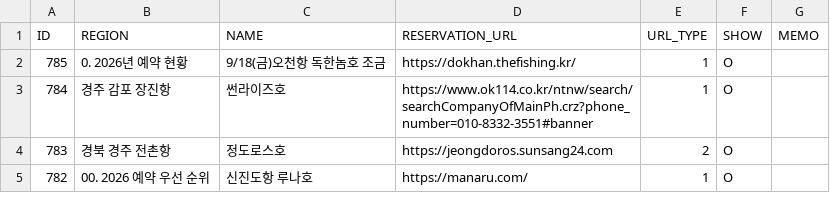
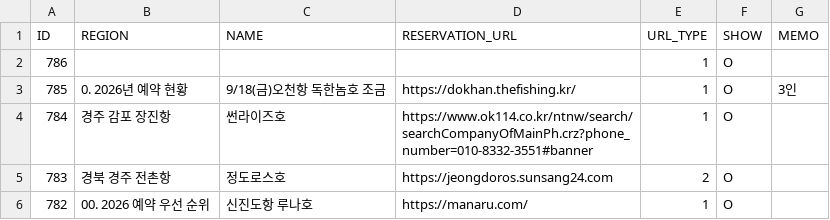
Before and after one commit to seong-geon-choi/ship, a CSV file: shiplist.csv, drawn as a sheet; only a part is shown.

Commit message:
배 목록 업데이트

```diff
--- a/shiplist.csv
+++ b/shiplist.csv
@@ -1,3 +1,4 @@
 ID,REGION,NAME,RESERVATION_URL,URL_TYPE,SHOW,MEMO
-785,0. 2026년 예약 현황,9/18(금)오천항 독한놈호 조금,https://dokhan.thefishing.kr/,1,O,
+786,,,,1,O,
+785,0. 2026년 예약 현황,9/18(금)오천항 독한놈호 조금,https://dokhan.thefishing.kr/,1,O,3인
 784,경주 감포 장진항,썬라이즈호,https://www.ok114.co.kr/ntnw/search/searchCompanyOfMainPh.crz?phone_number=010-8332-3551#banner,1,O,
```
